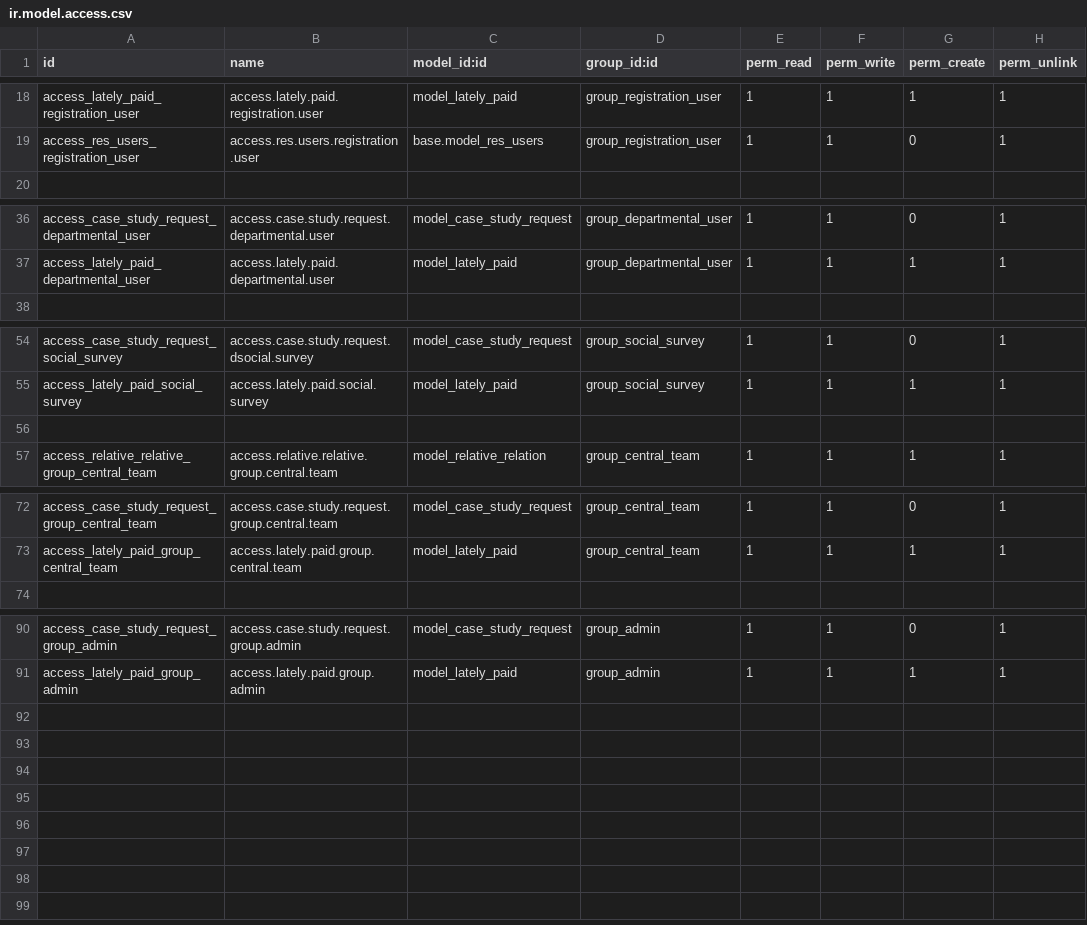
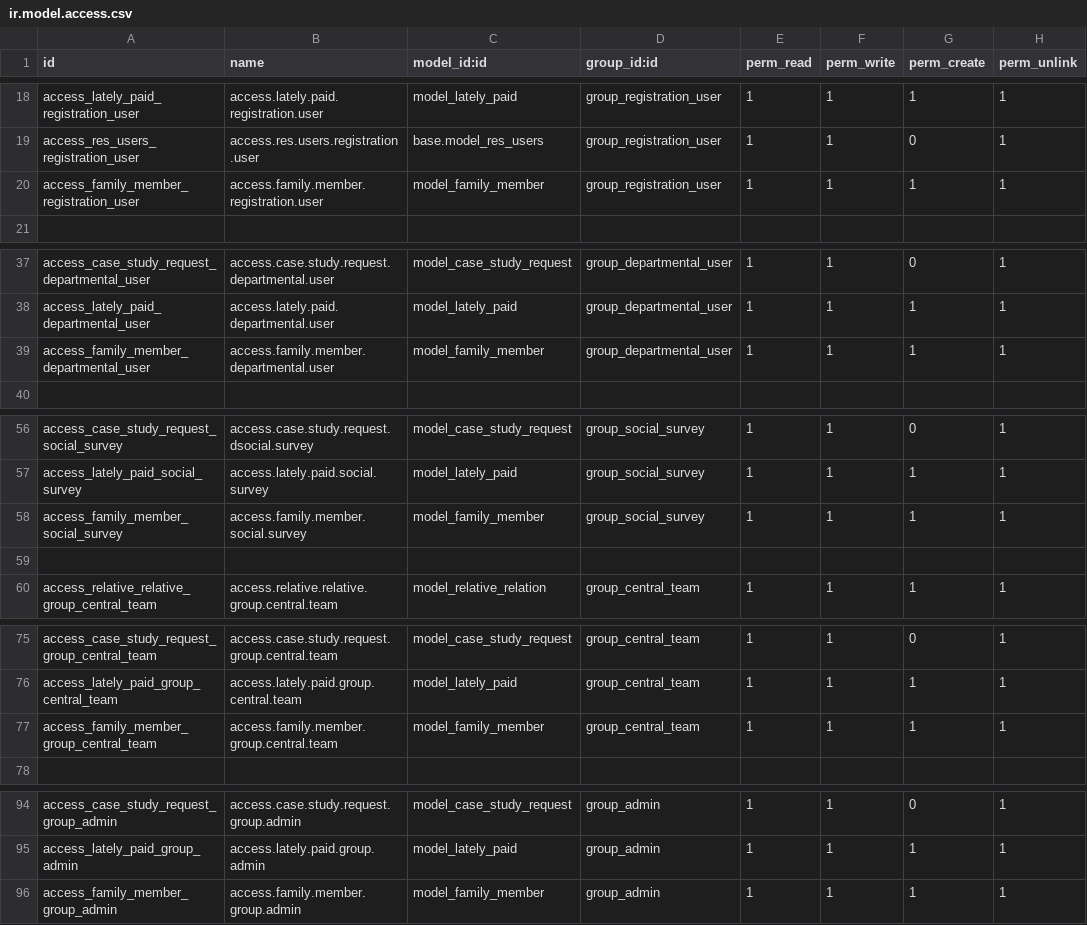
Before and after one commit to eman000tahaz/girls_erp, a CSV file: custom-addons/zakat/security/ir.model.access.csv, drawn as a sheet; only a part is shown, gaps mark what is left out; the diff names each change by its address in the sheet, - before the commit and + after, or states it on an @@ line.

Commit message:
add security

```diff
--- a/custom-addons/zakat/security/ir.model.access.csv
+++ b/custom-addons/zakat/security/ir.model.access.csv
+row 20: access_family_member_registration_user | access.family.member.registration.user | model_family_member | group_registration_user | 1 | 1 | 1 | 1
+row 39: access_family_member_departmental_user | access.family.member.departmental.user | model_family_member | group_departmental_user | 1 | 1 | 1 | 1
+row 58: access_family_member_social_survey | access.family.member.social.survey | model_family_member | group_social_survey | 1 | 1 | 1 | 1
+row 77: access_family_member_group_central_team | access.family.member.group.central.team | model_family_member | group_central_team | 1 | 1 | 1 | 1
+row 96: access_family_member_group_admin | access.family.member.group.admin | model_family_member | group_admin | 1 | 1 | 1 | 1
```
